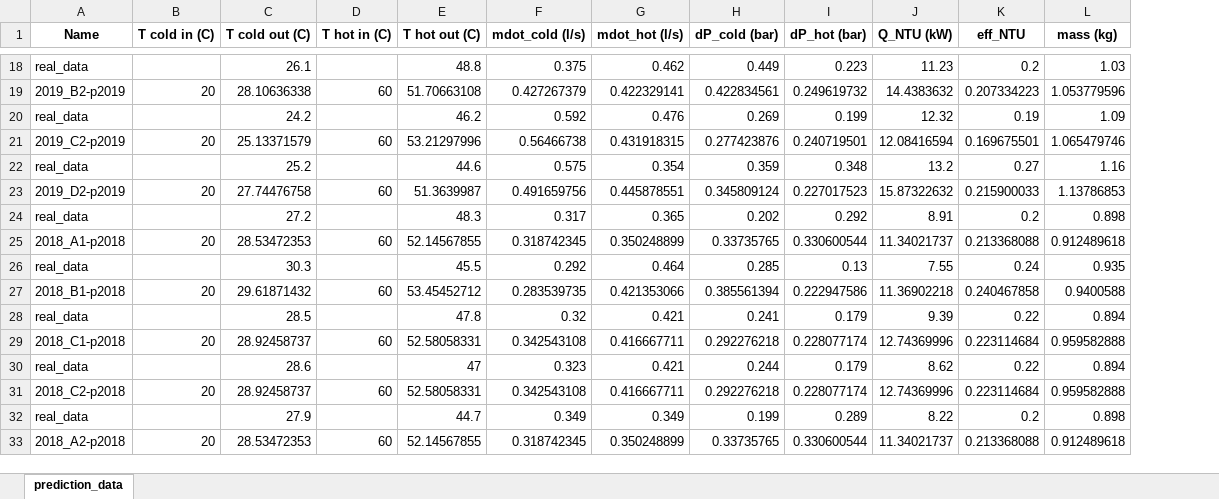
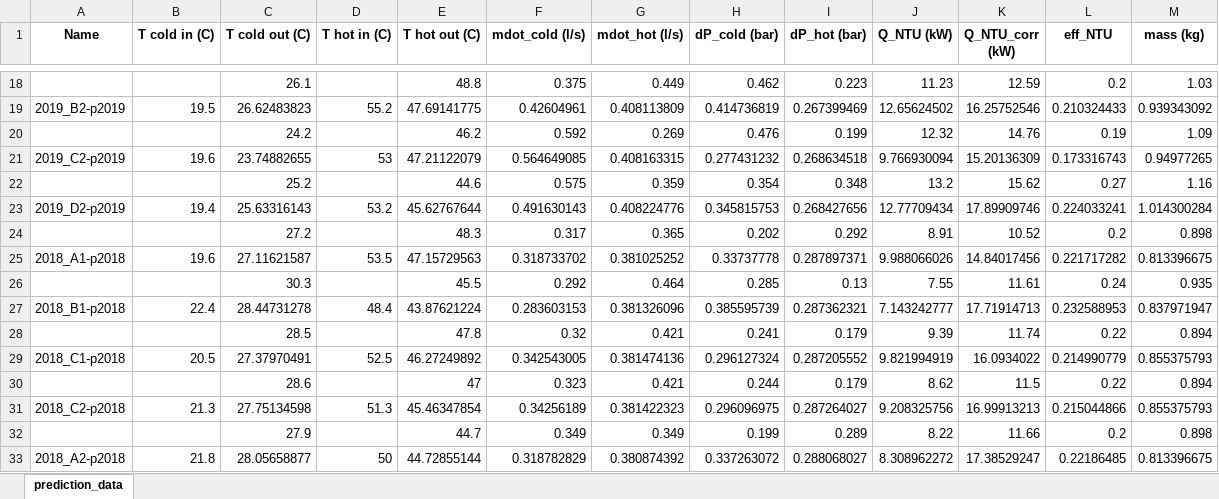
Before and after one commit to tom-tyler/GA3-Project, an Excel workbook: prediction_data.xlsx, sheet prediction_data, drawn as a sheet; only a part is shown, gaps mark what is left out; values as stored, in another font and other column widths than the file's, no borders; removed rows and columns are numbered as before the commit, all else as after; the diff covers the shown part only; the diff names each change by its address in the sheet, - before the commit and + after, or states it on an @@ line.

```diff
--- a/prediction_data.xlsx (sheet prediction_data)
+++ b/prediction_data.xlsx (sheet prediction_data)
+column K (Q_NTU_corr (kW)), row 18: 12.59; row 20: 14.76; row 22: 15.62; row 24: 10.52; row 26: 11.61; row 28: 11.74; row 30: 11.5; row 32: 11.66
-A18 (Name): real_data
+A18 (Name): (empty)
-G18 (mdot_hot (l/s)): 0.462
+G18 (mdot_hot (l/s)): 0.449
-H18 (dP_cold (bar)): 0.449
+H18 (dP_cold (bar)): 0.462
-row 19: 2019_B2-p2019 | 20 | 28.10636338 | 60 | 51.70663108 | 0.427267379 | 0.422329141 | 0.422834561 | 0.249619732 | 14.4383632 | 0.207334223 | 1.053779596
+row 19: 2019_B2-p2019 | 19.5 | 26.62483823 | 55.2 | 47.69141775 | 0.42604961 | 0.408113809 | 0.414736819 | 0.267399469 | 12.65624502 | 16.25752546 | 0.210324433 | 0.939343092
-A20 (Name): real_data
+A20 (Name): (empty)
-G20 (mdot_hot (l/s)): 0.476
+G20 (mdot_hot (l/s)): 0.269
-H20 (dP_cold (bar)): 0.269
+H20 (dP_cold (bar)): 0.476
-row 21: 2019_C2-p2019 | 20 | 25.13371579 | 60 | 53.21297996 | 0.56466738 | 0.431918315 | 0.277423876 | 0.240719501 | 12.08416594 | 0.169675501 | 1.065479746
+row 21: 2019_C2-p2019 | 19.6 | 23.74882655 | 53 | 47.21122079 | 0.564649085 | 0.408163315 | 0.277431232 | 0.268634518 | 9.766930094 | 15.20136309 | 0.173316743 | 0.94977265
-A22 (Name): real_data
+A22 (Name): (empty)
-G22 (mdot_hot (l/s)): 0.354
+G22 (mdot_hot (l/s)): 0.359
-H22 (dP_cold (bar)): 0.359
+H22 (dP_cold (bar)): 0.354
-row 23: 2019_D2-p2019 | 20 | 27.74476758 | 60 | 51.3639987 | 0.491659756 | 0.445878551 | 0.345809124 | 0.227017523 | 15.87322632 | 0.215900033 | 1.13786853
+row 23: 2019_D2-p2019 | 19.4 | 25.63316143 | 53.2 | 45.62767644 | 0.491630143 | 0.408224776 | 0.345815753 | 0.268427656 | 12.77709434 | 17.89909746 | 0.224033241 | 1.014300284
-A24 (Name): real_data
+A24 (Name): (empty)
-row 25: 2018_A1-p2018 | 20 | 28.53472353 | 60 | 52.14567855 | 0.318742345 | 0.350248899 | 0.33735765 | 0.330600544 | 11.34021737 | 0.213368088 | 0.912489618
+row 25: 2018_A1-p2018 | 19.6 | 27.11621587 | 53.5 | 47.15729563 | 0.318733702 | 0.381025252 | 0.33737778 | 0.287897371 | 9.988066026 | 14.84017456 | 0.221717282 | 0.813396675
-A26 (Name): real_data
+A26 (Name): (empty)
-row 27: 2018_B1-p2018 | 20 | 29.61871432 | 60 | 53.45452712 | 0.283539735 | 0.421353066 | 0.385561394 | 0.222947586 | 11.36902218 | 0.240467858 | 0.9400588
+row 27: 2018_B1-p2018 | 22.4 | 28.44731278 | 48.4 | 43.87621224 | 0.283603153 | 0.381326096 | 0.385595739 | 0.287362321 | 7.143242777 | 17.71914713 | 0.232588953 | 0.837971947
-A28 (Name): real_data
+A28 (Name): (empty)
-row 29: 2018_C1-p2018 | 20 | 28.92458737 | 60 | 52.58058331 | 0.342543108 | 0.416667711 | 0.292276218 | 0.228077174 | 12.74369996 | 0.223114684 | 0.959582888
+row 29: 2018_C1-p2018 | 20.5 | 27.37970491 | 52.5 | 46.27249892 | 0.342543005 | 0.381474136 | 0.296127324 | 0.287205552 | 9.821994919 | 16.0934022 | 0.214990779 | 0.855375793
-A30 (Name): real_data
+A30 (Name): (empty)
-row 31: 2018_C2-p2018 | 20 | 28.92458737 | 60 | 52.58058331 | 0.342543108 | 0.416667711 | 0.292276218 | 0.228077174 | 12.74369996 | 0.223114684 | 0.959582888
+row 31: 2018_C2-p2018 | 21.3 | 27.75134598 | 51.3 | 45.46347854 | 0.34256189 | 0.381422323 | 0.296096975 | 0.287264027 | 9.208325756 | 16.99913213 | 0.215044866 | 0.855375793
-A32 (Name): real_data
+A32 (Name): (empty)
-row 33: 2018_A2-p2018 | 20 | 28.53472353 | 60 | 52.14567855 | 0.318742345 | 0.350248899 | 0.33735765 | 0.330600544 | 11.34021737 | 0.213368088 | 0.912489618
+row 33: 2018_A2-p2018 | 21.8 | 28.05658877 | 50 | 44.72855144 | 0.318782829 | 0.380874392 | 0.337263072 | 0.288068027 | 8.308962272 | 17.38529247 | 0.22186485 | 0.813396675
```
Also changed, not shown: 9 added rows, 9 removed rows and 15 edited cells elsewhere in this sheet, prediction_data_corrected.xlsx, 2 other files.
